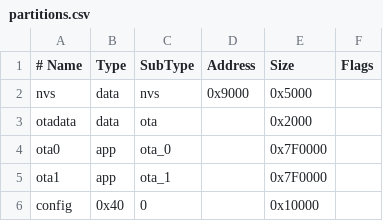
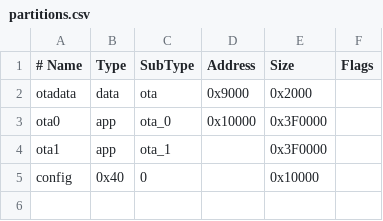
Before and after one commit to wetheredge/VerTX, a CSV file: vertx/partitions.csv, drawn as a sheet.

```diff
--- a/vertx/partitions.csv
+++ b/vertx/partitions.csv
@@ -1,6 +1,5 @@
 # Name,  Type, SubType, Address,     Size, Flags
-nvs,     data, nvs,      0x9000,   0x5000,
-otadata, data, ota,            ,   0x2000,
-ota0,    app,  ota_0,          , 0x7F0000,
-ota1,    app,  ota_1,          , 0x7F0000,
+otadata, data, ota,      0x9000,   0x2000,
+ota0,    app,  ota_0,   0x10000, 0x3F0000,
+ota1,    app,  ota_1,          , 0x3F0000,
 config,  0x40, 0,              ,  0x10000,
```
Also changed, not shown: 2 other files.
